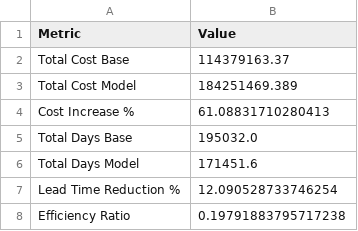
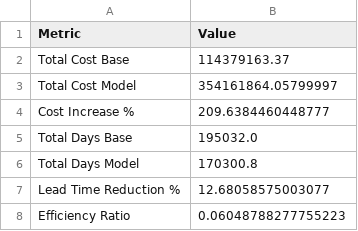
Before and after one commit to LOG650/G07-dream-team, a CSV file: 004 data/objective_evaluation.csv, drawn as a sheet.

```diff
--- a/004 data/objective_evaluation.csv
+++ b/004 data/objective_evaluation.csv
@@ -2,7 +2,7 @@ Metric,Value
 Total Cost Base,114379163.37
-Total Cost Model,184251469.389
-Cost Increase %,61.08831710280413
+Total Cost Model,354161864.05799997
+Cost Increase %,209.6384460448777
 Total Days Base,195032.0
-Total Days Model,171451.6
-Lead Time Reduction %,12.090528733746254
-Efficiency Ratio,0.19791883795717238
+Total Days Model,170300.8
+Lead Time Reduction %,12.68058575003077
+Efficiency Ratio,0.06048788277755223
```
Also changed, not shown: 8 other files.
